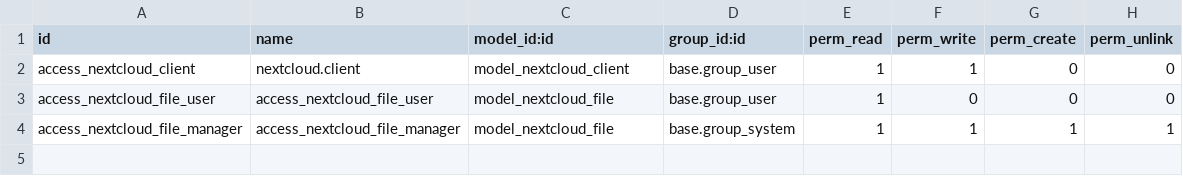
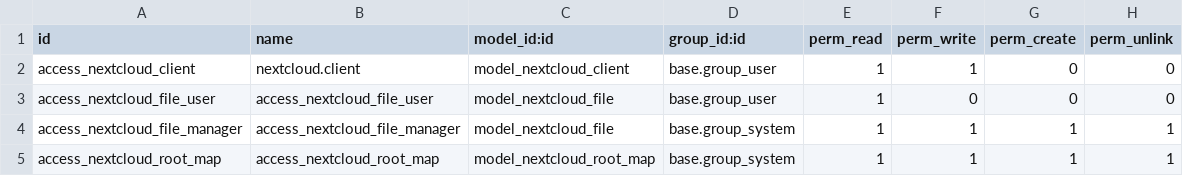
Before and after one commit to Revent24/dino_odoo_erp, a CSV file: nextcloud/security/ir.model.access.csv, drawn as a sheet; the diff names each change by its address in the sheet, - before the commit and + after, or states it on an @@ line.

```diff
--- a/nextcloud/security/ir.model.access.csv
+++ b/nextcloud/security/ir.model.access.csv
+row 5: access_nextcloud_root_map | access_nextcloud_root_map | model_nextcloud_root_map | base.group_system | 1 | 1 | 1 | 1
```
Also changed, not shown: 34 other files.
